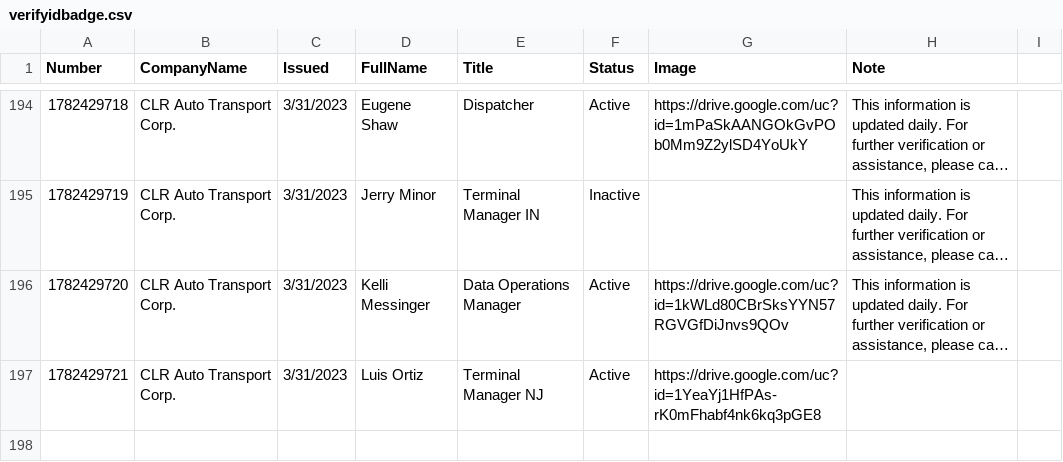
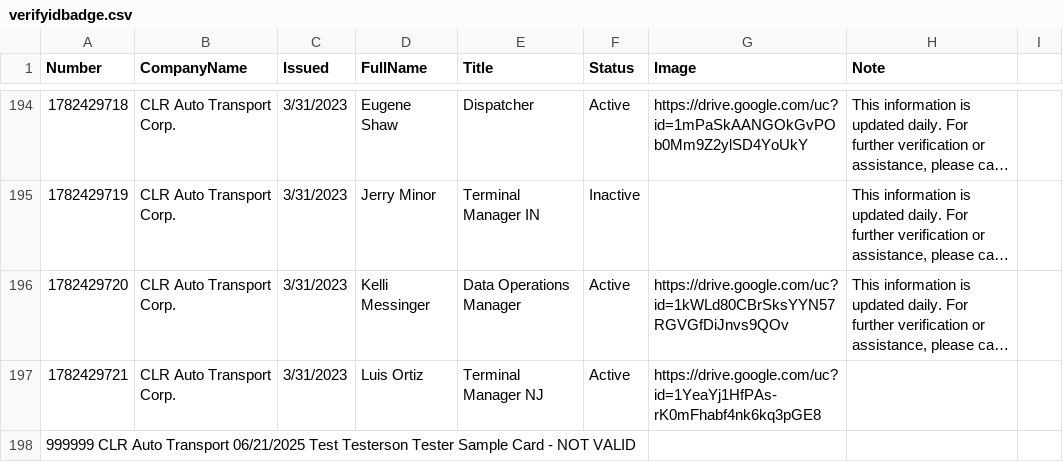
Before and after one commit to diversifiedcompany/badge-data, a CSV file: verifyidbadge.csv, drawn as a sheet; only a part is shown, gaps mark what is left out; long unchanged cells end in ….

Commit message:
Update via admin panel

```diff
--- a/verifyidbadge.csv
+++ b/verifyidbadge.csv
@@ -197 +197,2 @@ Number,CompanyName,Issued,FullName,Title,Status,Image,Note,
 1782429721,CLR Auto Transport Corp.,3/31/2023,Luis Ortiz,Terminal Manager NJ,Active,https://drive.google.com/uc?id=1YeaYj1HfPAs-rK0mFhabf4nk6kq3pGE8,,
+999999	CLR Auto Transport	06/21/2025	Test Testerson	Tester	Sample Card - NOT VALID		
```
